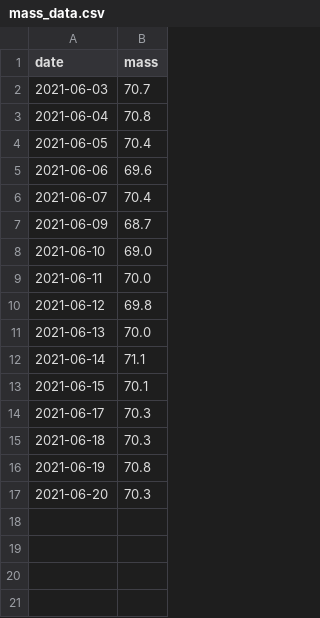
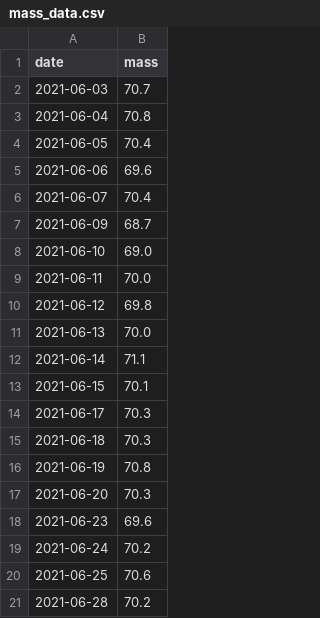
Before and after one commit to SimonKvantdator/Workspace, a CSV file: mass over time/mass_data.csv, drawn as a sheet; the diff names each change by its address in the sheet, - before the commit and + after, or states it on an @@ line.

```diff
--- a/mass over time/mass_data.csv
+++ b/mass over time/mass_data.csv
+row 18: 2021-06-23 | 69.6
+row 19: 2021-06-24 | 70.2
+row 20: 2021-06-25 | 70.6
+row 21: 2021-06-28 | 70.2
```
Also changed, not shown: 9 other files.
